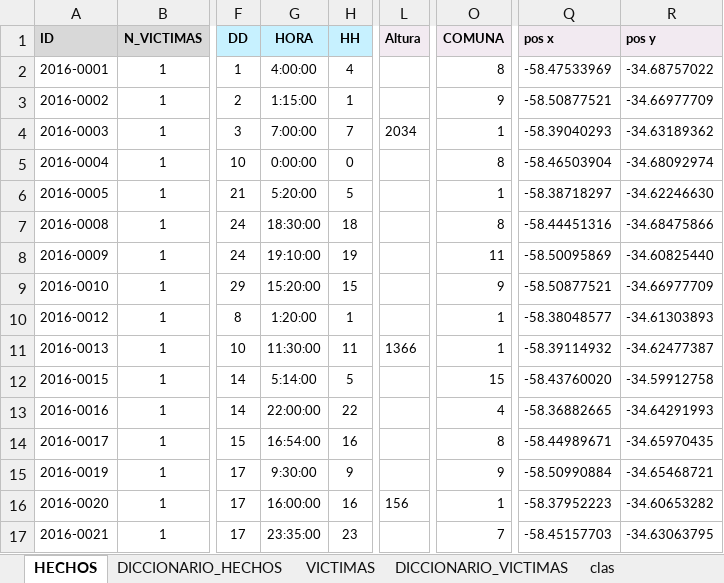
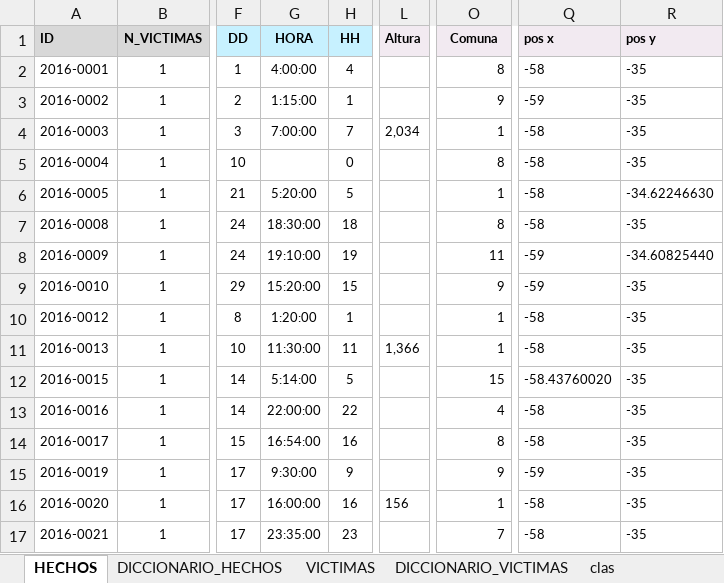
Before and after one commit to JPBertonee/PI_DA_Henry, an Excel workbook: data/homicidios.xlsx, sheet HECHOS, drawn as a sheet; only a part is shown, gaps mark what is left out; values as stored, in another font and other column widths than the file's, no borders; the diff covers the shown part only; the diff names each change by its address in the sheet, - before the commit and + after, or states it on an @@ line.

```diff
--- a/data/homicidios.xlsx (sheet HECHOS)
+++ b/data/homicidios.xlsx (sheet HECHOS)
-O1: COMUNA
+O1: Comuna
-Q2 (pos x): -58.47533969
+Q2 (pos x): -58
-R2 (pos y): -34.68757022
+R2 (pos y): -35
-Q3 (pos x): -58.50877521
+Q3 (pos x): -59
-R3 (pos y): -34.66977709
+R3 (pos y): -35
-L4 (Altura): 2034
+L4 (Altura): 2,034
-Q4 (pos x): -58.39040293
+Q4 (pos x): -58
-R4 (pos y): -34.63189362
+R4 (pos y): -35
-G5 (HORA): 0:00:00
+G5 (HORA): (empty)
-Q5 (pos x): -58.46503904
+Q5 (pos x): -58
-R5 (pos y): -34.68092974
+R5 (pos y): -35
-Q6 (pos x): -58.38718297
+Q6 (pos x): -58
-Q7 (pos x): -58.44451316
+Q7 (pos x): -58
-R7 (pos y): -34.68475866
+R7 (pos y): -35
-Q8 (pos x): -58.50095869
+Q8 (pos x): -59
-Q9 (pos x): -58.50877521
+Q9 (pos x): -59
-R9 (pos y): -34.66977709
+R9 (pos y): -35
-Q10 (pos x): -58.38048577
+Q10 (pos x): -58
-R10 (pos y): -34.61303893
+R10 (pos y): -35
-L11 (Altura): 1366
+L11 (Altura): 1,366
-Q11 (pos x): -58.39114932
+Q11 (pos x): -58
-R11 (pos y): -34.62477387
+R11 (pos y): -35
-R12 (pos y): -34.59912758
+R12 (pos y): -35
-Q13 (pos x): -58.36882665
+Q13 (pos x): -58
-R13 (pos y): -34.64291993
+R13 (pos y): -35
-Q14 (pos x): -58.44989671
+Q14 (pos x): -58
-R14 (pos y): -34.65970435
+R14 (pos y): -35
-Q15 (pos x): -58.50990884
+Q15 (pos x): -59
-R15 (pos y): -34.65468721
+R15 (pos y): -35
-Q16 (pos x): -58.37952223
+Q16 (pos x): -58
-R16 (pos y): -34.60653282
+R16 (pos y): -35
-Q17 (pos x): -58.45157703
+Q17 (pos x): -58
-R17 (pos y): -34.63063795
+R17 (pos y): -35
```
Also changed, not shown: 1598 edited cells elsewhere in this sheet, sheet VICTIMAS, formulas that keep their value, data/comunas.xlsx, 4 other files.
